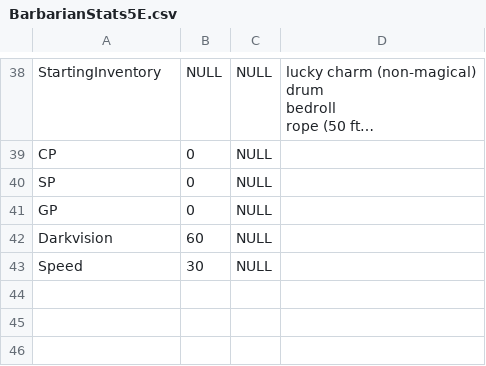
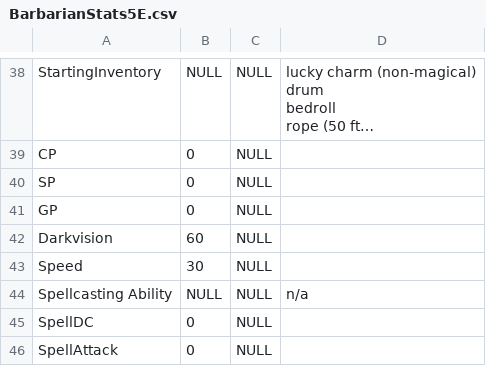
Before and after one commit to MA-Briggs/VTTT53, a CSV file: VTT53/Content/BarbarianStats5E.csv, drawn as a sheet; only a part is shown, gaps mark what is left out; long unchanged cells end in …; the diff names each change by its address in the sheet, - before the commit and + after, or states it on an @@ line.

```diff
--- a/VTT53/Content/BarbarianStats5E.csv
+++ b/VTT53/Content/BarbarianStats5E.csv
+row 44: Spellcasting Ability | NULL | NULL | n/a
+row 45: SpellDC | 0 | NULL
+row 46: SpellAttack | 0 | NULL
```
Also changed, not shown: VTT53/Content/SorcererStats5E.csv, 5 other files.
